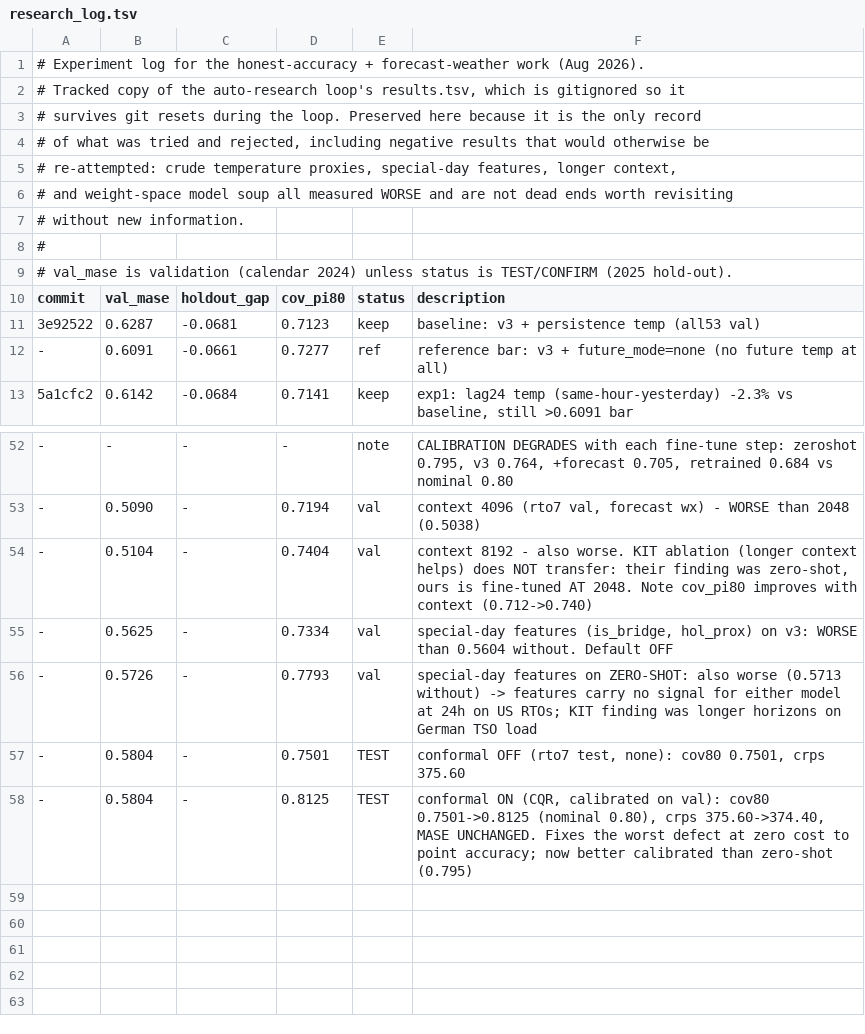
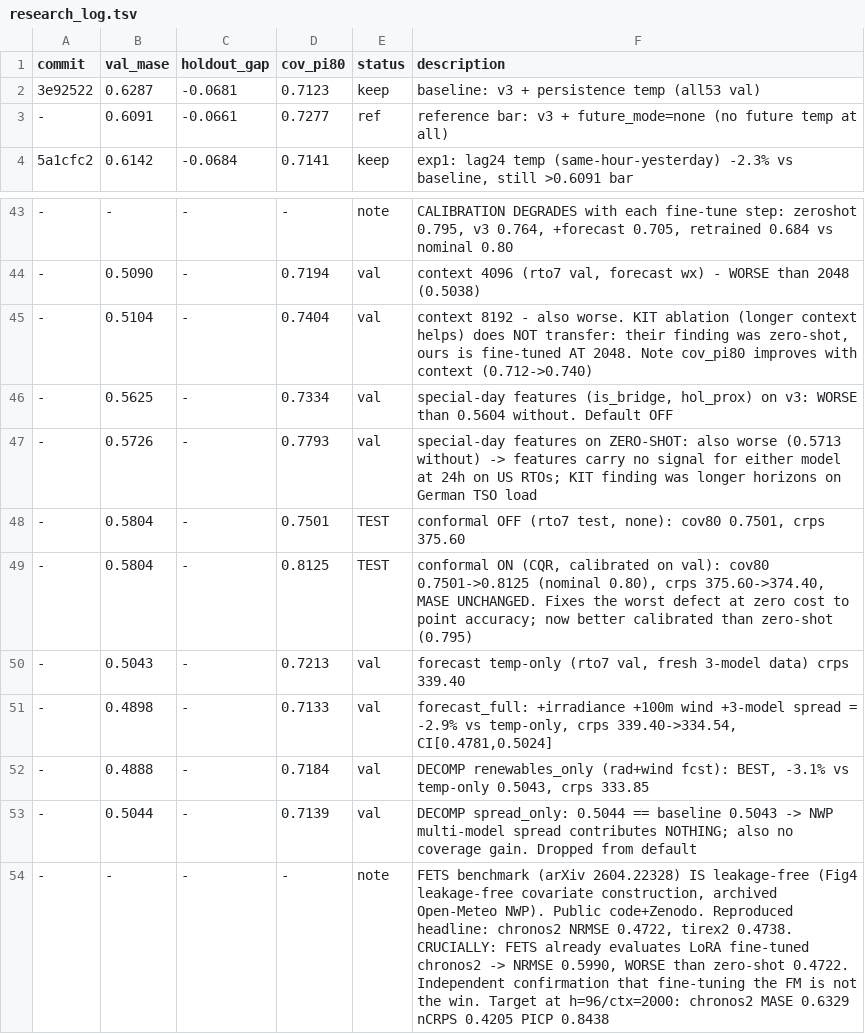
Before and after one commit to tylergibbs1/surge, a TSV file: experiments/research_log.tsv, drawn as a sheet; only a part is shown, gaps mark what is left out; removed rows and columns are numbered as before the commit, all else as after; the diff names each change by its address in the sheet, - before the commit and + after, or states it on an @@ line.

```diff
--- a/experiments/research_log.tsv
+++ b/experiments/research_log.tsv
-row 1: # Experiment log for the honest-accuracy + forecast-weather work (Aug 2026).
-row 2: # Tracked copy of the auto-research loop's results.tsv, which is gitignored so it
-row 3: # survives git resets during the loop. Preserved here because it is the only record
-row 4: # of what was tried and rejected, including negative results that would otherwise be
-row 5: # re-attempted: crude temperature proxies, special-day features, longer context,
-row 6: # and weight-space model soup all measured WORSE and are not dead ends worth revisiting
-row 7: # without new information.
-row 8: #
-row 9: # val_mase is validation (calendar 2024) unless status is TEST/CONFIRM (2025 hold-out).
+row 50: - | 0.5043 | - | 0.7213 | val | forecast temp-only (rto7 val, fresh 3-model data) crps 339.40
+row 51: - | 0.4898 | - | 0.7133 | val | forecast_full: +irradiance +100m wind +3-model spread = -2.9% vs temp-only, crps 339.40->334.54, CI[0.4781,0.5024]
+row 52: - | 0.4888 | - | 0.7184 | val | DECOMP renewables_only (rad+wind fcst): BEST, -3.1% vs temp-only 0.5043, crps 333.85
+row 53: - | 0.5044 | - | 0.7139 | val | DECOMP spread_only: 0.5044 == baseline 0.5043 -> NWP multi-model spread contributes NOTHING; also no coverage gain. Dropped from default
+row 54: - | - | - | - | note | FETS benchmark (arXiv 2604.22328) IS leakage-free (Fig4 leakage-free covariate construction, archived Open-Meteo NWP). Public code+Zenodo. Reproduced headline: chronos2 NRMSE 0.4722, tirex2 0.4738. CRUCIALLY: FETS already evaluates LoRA fine-tuned chronos2 -> NRMSE 0.5990, WORSE than zero-shot 0.4722. Independent confirmation that fine-tuning the FM is not the win. Target at h=96/ctx=2000: chronos2 MASE 0.6329 nCRPS 0.4205 PICP 0.8438
```
Also changed, not shown: 1 other file.
